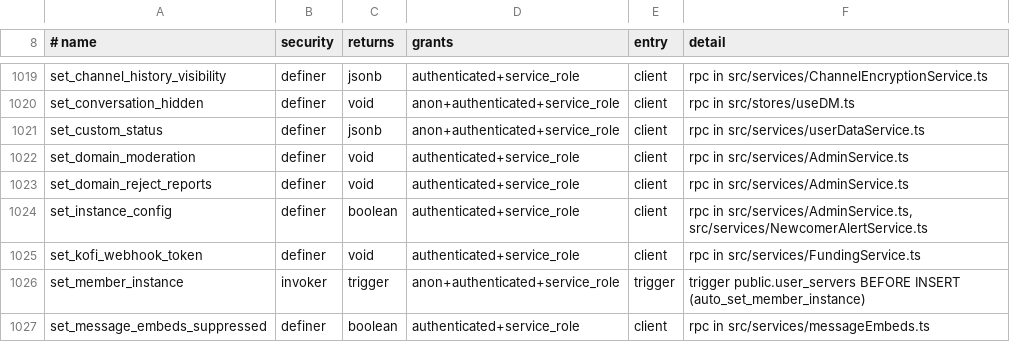
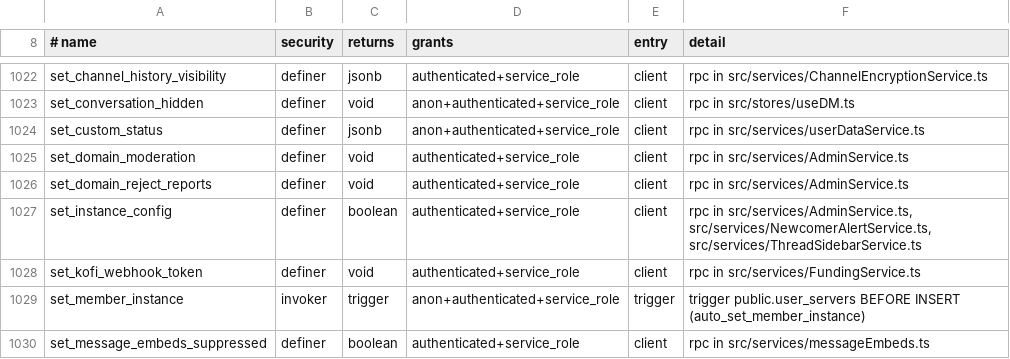
Before and after one commit to WWPOL/brapmony, a TSV file: db_schema/REACHABILITY.tsv, drawn as a sheet; only a part is shown, gaps mark what is left out; the diff covers the shown part only.

```diff
--- a/db_schema/REACHABILITY.tsv
+++ b/db_schema/REACHABILITY.tsv
@@ -1023,3 +1026,3 @@ set_domain_moderation	definer	void	authenticated+service_role	client	rpc in src/
 set_domain_reject_reports	definer	void	authenticated+service_role	client	rpc in src/services/AdminService.ts
-set_instance_config	definer	boolean	authenticated+service_role	client	rpc in src/services/AdminService.ts, src/services/NewcomerAlertService.ts
+set_instance_config	definer	boolean	authenticated+service_role	client	rpc in src/services/AdminService.ts, src/services/NewcomerAlertService.ts, src/services/ThreadSidebarService.ts
 set_kofi_webhook_token	definer	void	authenticated+service_role	client	rpc in src/services/FundingService.ts
```
Also changed, not shown: 4 added rows and 3 edited cells elsewhere in this file.
